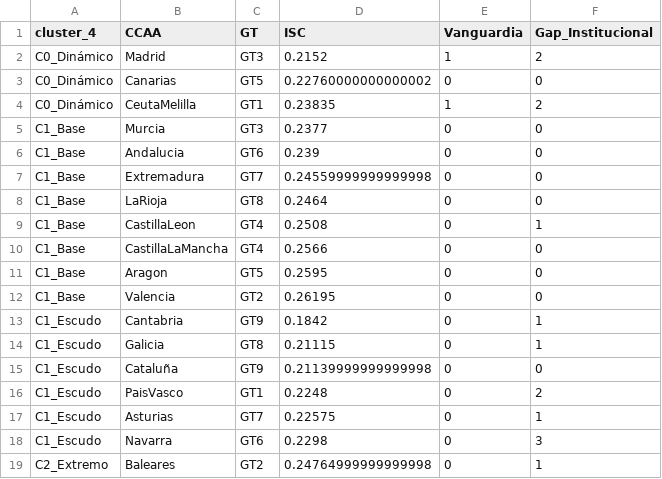
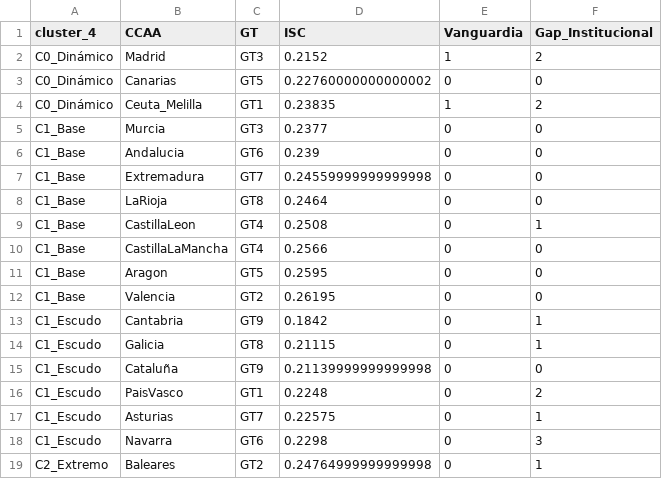
Before and after one commit to LuisaOGH/TFM_archivos, a CSV file: relacion_ccaa_final.csv, drawn as a sheet.

Commit message:
Actualizando relacion_ccaa_final.csv desde Colab

```diff
--- a/relacion_ccaa_final.csv
+++ b/relacion_ccaa_final.csv
@@ -3,3 +3,3 @@ C0_Dinámico,Madrid,GT3,0.2152,1,2
 C0_Dinámico,Canarias,GT5,0.22760000000000002,0,0
-C0_Dinámico,CeutaMelilla,GT1,0.23835,1,2
+C0_Dinámico,Ceuta_Melilla,GT1,0.23835,1,2
 C1_Base,Murcia,GT3,0.2377,0,0
```
